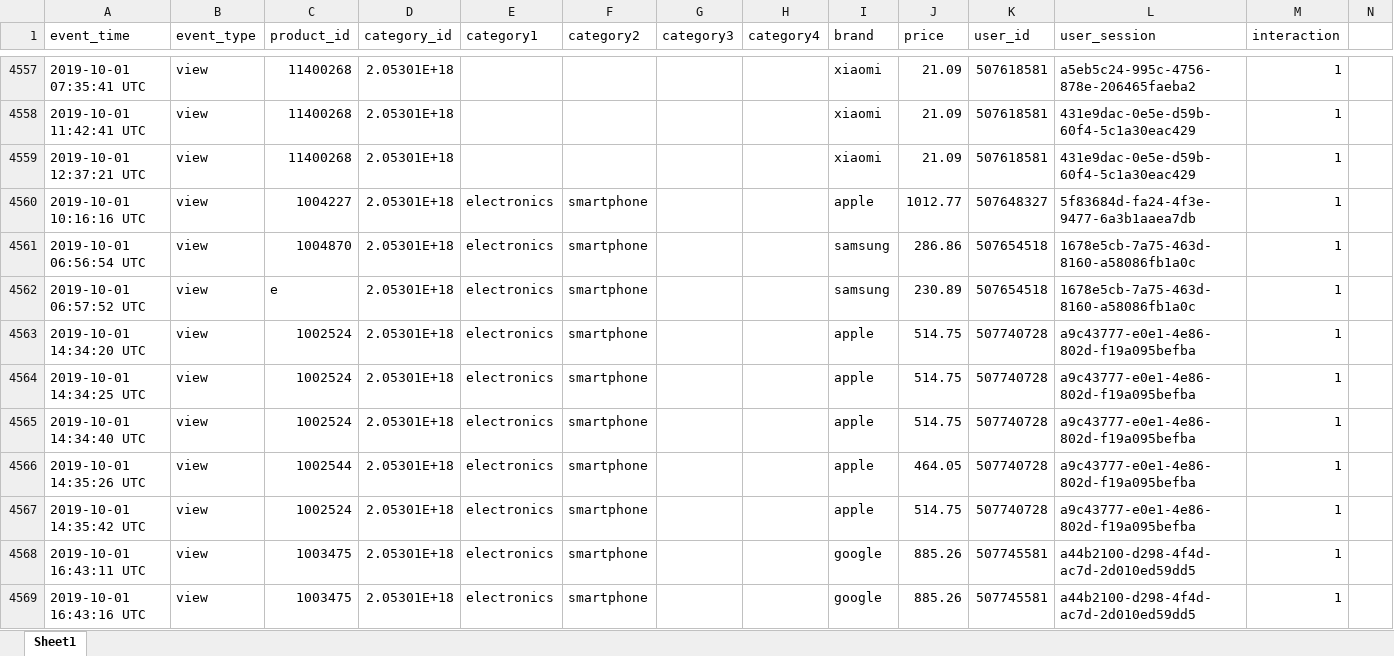
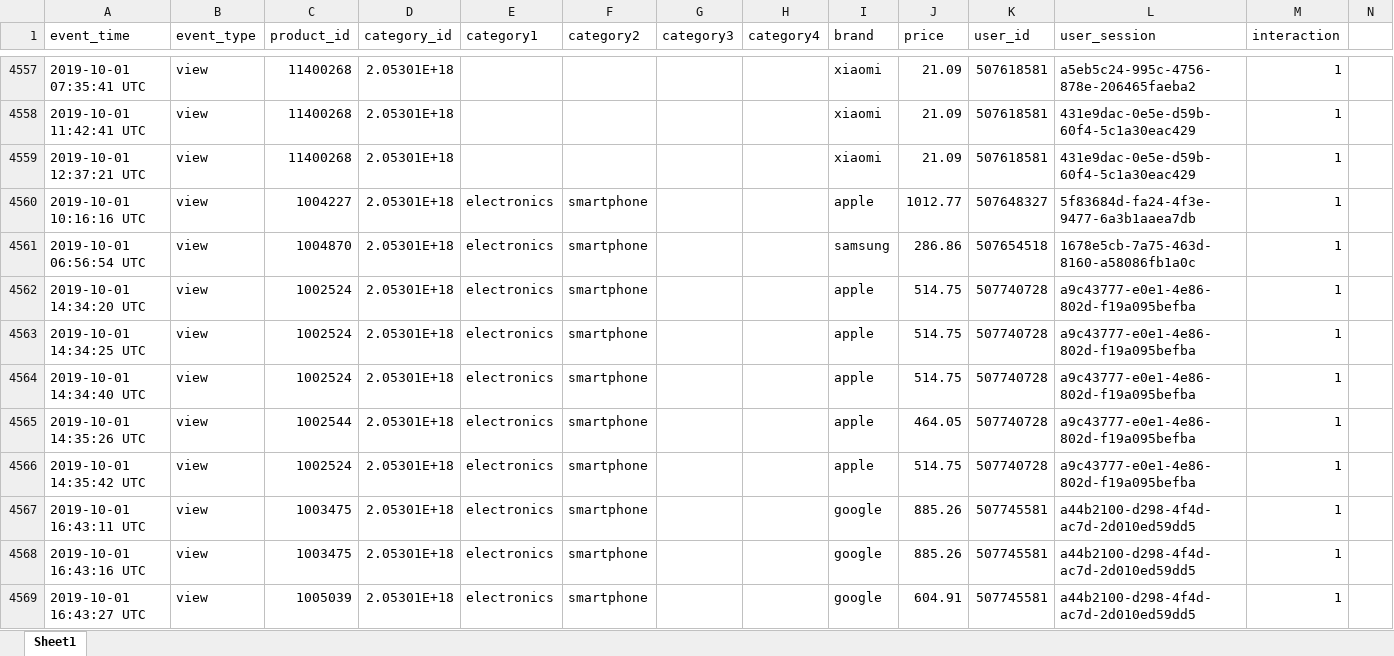
Before and after one commit to darrenalexanderneo/ecommerce-recommender-system, an Excel workbook: Sample 5000.xlsx, sheet Sheet1, drawn as a sheet; only a part is shown, gaps mark what is left out; the shorter side is filled out with more unchanged rows; values as stored, in another font and other column widths than the file's, no borders; the diff names each change by its address in the sheet, - before the commit and + after, or states it on an @@ line.

Commit message:
removed the e dataset thats fucking our shit up

```diff
--- a/Sample 5000.xlsx (sheet Sheet1)
+++ b/Sample 5000.xlsx (sheet Sheet1)
-row 4562: 2019-10-01 06:57:52 UTC | view | e | 2.05301E+18 | electronics | smartphone |  |  | samsung | 230.89 | 507654518 | 1678e5cb-7a75-463d-8160-a58086fb1a0c | 1
```
